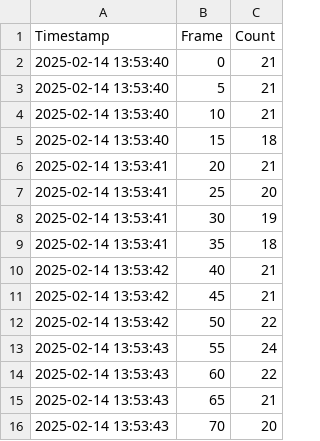
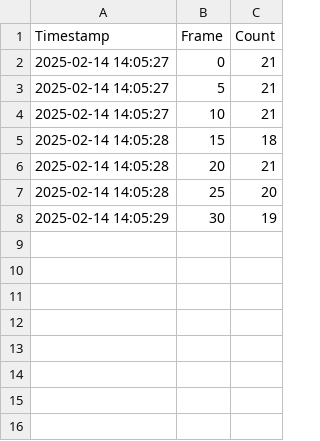
Before and after one commit to aagams2910/crowd-and-object-detection-in-video, a CSV file: detections.csv, drawn as a sheet.

```diff
--- a/detections.csv
+++ b/detections.csv
@@ -1,16 +1,8 @@
 Timestamp,Frame,Count
-2025-02-14 13:53:40,0,21
-2025-02-14 13:53:40,5,21
-2025-02-14 13:53:40,10,21
-2025-02-14 13:53:40,15,18
-2025-02-14 13:53:41,20,21
-2025-02-14 13:53:41,25,20
-2025-02-14 13:53:41,30,19
-2025-02-14 13:53:41,35,18
-2025-02-14 13:53:42,40,21
-2025-02-14 13:53:42,45,21
-2025-02-14 13:53:42,50,22
-2025-02-14 13:53:43,55,24
-2025-02-14 13:53:43,60,22
-2025-02-14 13:53:43,65,21
-2025-02-14 13:53:43,70,20
+2025-02-14 14:05:27,0,21
+2025-02-14 14:05:27,5,21
+2025-02-14 14:05:27,10,21
+2025-02-14 14:05:28,15,18
+2025-02-14 14:05:28,20,21
+2025-02-14 14:05:28,25,20
+2025-02-14 14:05:29,30,19
```
Also changed, not shown: 1 other file.
